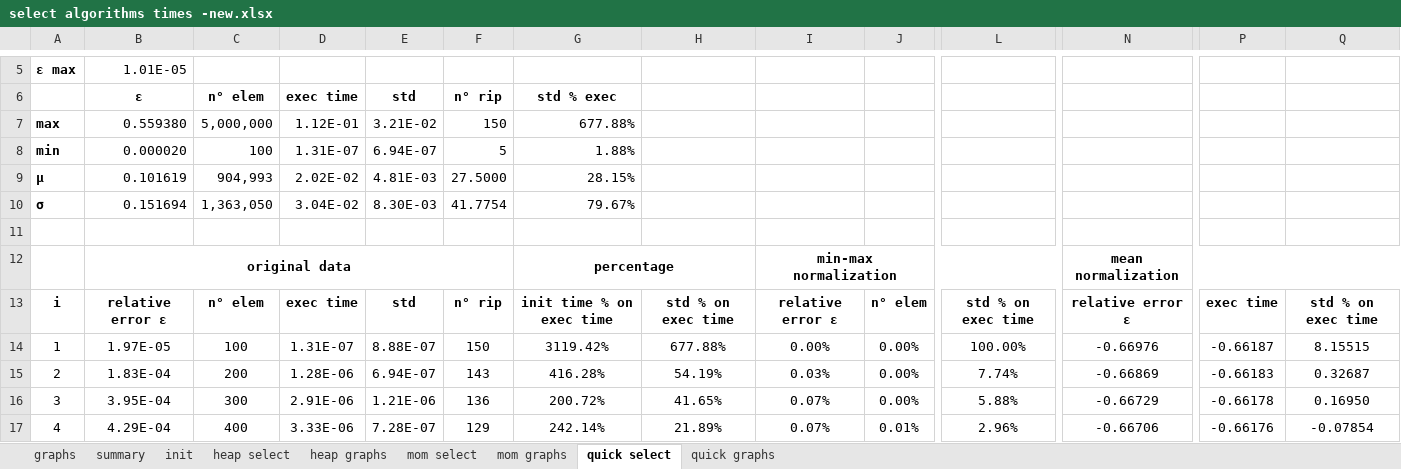
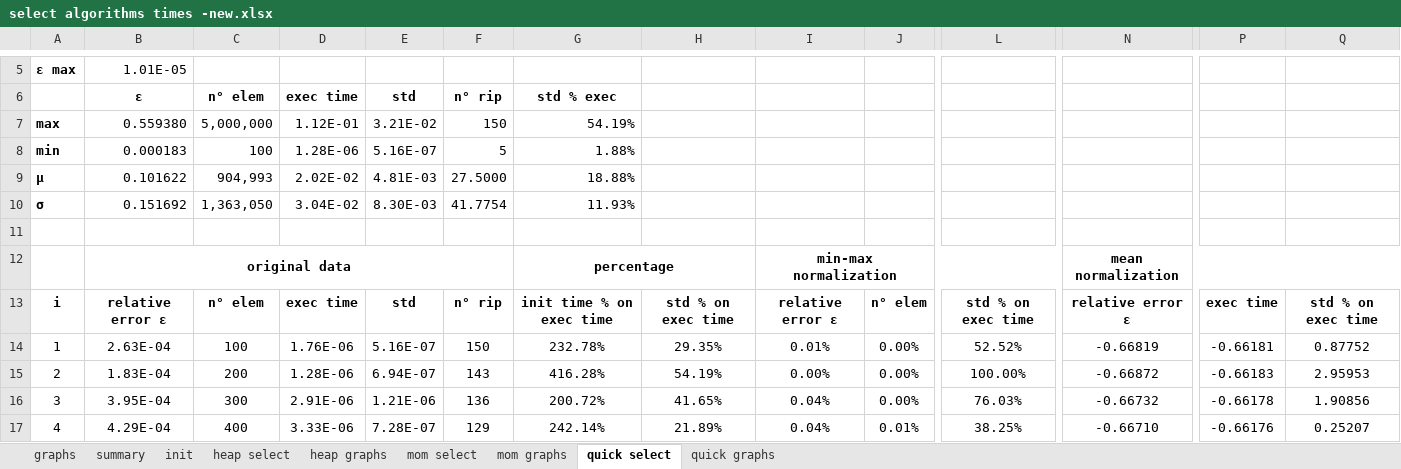
Before and after one commit to MaxBaldo99/ProjectASD_1, an Excel workbook: selection/select algorithms times -new.xlsx, sheet quick select, drawn as a sheet; only a part is shown, gaps mark what is left out; values as stored, in another font and other column widths than the file's, no borders; conditional formats not drawn; the diff covers the shown part only; the diff names each change by its address in the sheet, - before the commit and + after, or states it on an @@ line.

Commit message:
cambiato con nuovo t exec del quick

```diff
--- a/selection/select algorithms times -new.xlsx (sheet quick select)
+++ b/selection/select algorithms times -new.xlsx (sheet quick select)
-G7: 677.88%
+G7: 54.19%
-B8: 0.000020
+B8: 0.000183
-D8: 1.31E-07
+D8: 1.28E-06
-E8: 6.94E-07
+E8: 5.16E-07
-B9: 0.101619
+B9: 0.101622
-G9: 28.15%
+G9: 18.88%
-B10: 0.151694
+B10: 0.151692
-G10: 79.67%
+G10: 11.93%
-B14: 1.97E-05
+B14: 2.63E-04
-D14: 1.31E-07
+D14: 1.76E-06
-E14: 8.88E-07
+E14: 5.16E-07
-G14: 3119.42%
+G14: 232.78%
-H14: 677.88%
+H14: 29.35%
-I14: 0.00%
+I14: 0.01%
-L14: 100.00%
+L14: 52.52%
-N14: -0.66976
+N14: -0.66819
-P14: -0.66187
+P14: -0.66181
-Q14: 8.15515
+Q14: 0.87752
-I15: 0.03%
+I15: 0.00%
-L15: 7.74%
+L15: 100.00%
-N15: -0.66869
+N15: -0.66872
-Q15: 0.32687
+Q15: 2.95953
-I16:I17: 0.07%
+I16:I17: 0.04%
-L16: 5.88%
+L16: 76.03%
-N16: -0.66729
+N16: -0.66732
-Q16: 0.16950
+Q16: 1.90856
-L17: 2.96%
+L17: 38.25%
-N17: -0.66706
+N17: -0.66710
-Q17: -0.07854
+Q17: 0.25207
```
Also changed, not shown: 265 edited cells elsewhere in this sheet, sheet summary, charts or pictures, 1 other file.
